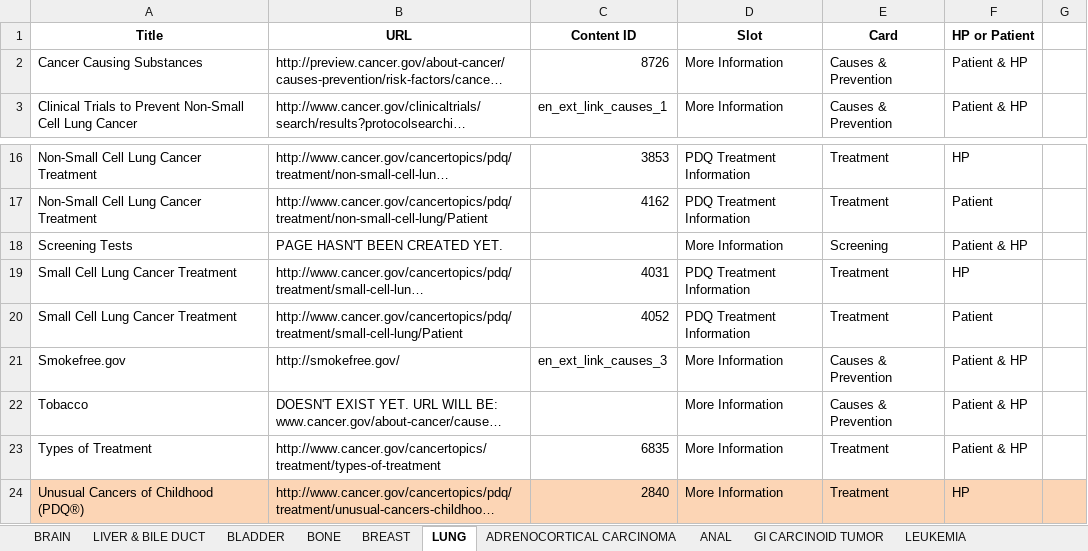
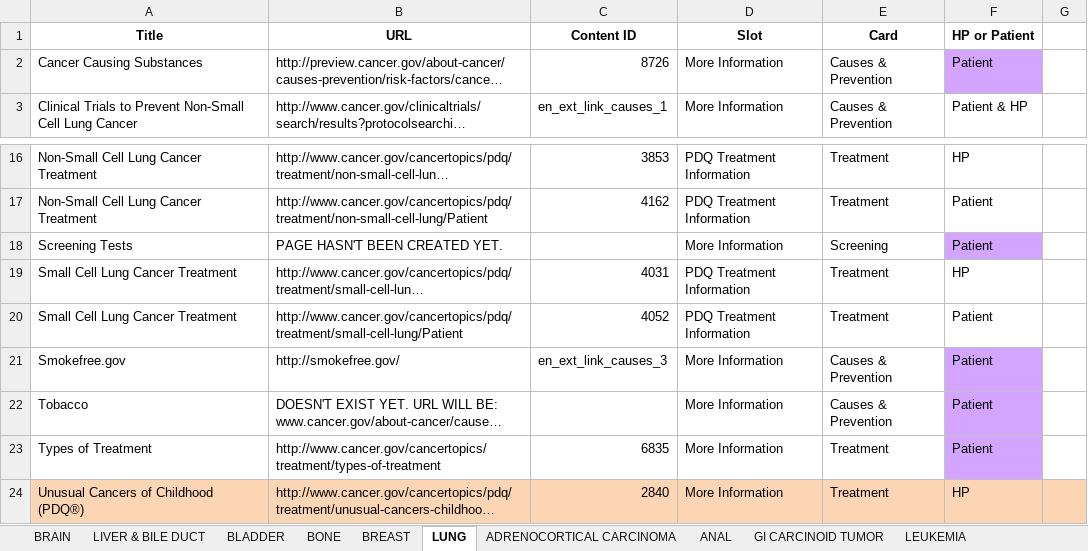
Before and after one commit to NCIOCPL/wcms-daisy, an Excel workbook: Daisy-xls/IA/CTHP-Cards.xlsx, sheet LUNG, drawn as a sheet; only a part is shown, gaps mark what is left out; long unchanged cells end in …; values as stored, in another font and other column widths than the file's, no borders; the diff names each change by its address in the sheet, - before the commit and + after, or states it on an @@ line.

```diff
--- a/Daisy-xls/IA/CTHP-Cards.xlsx (sheet LUNG)
+++ b/Daisy-xls/IA/CTHP-Cards.xlsx (sheet LUNG)
-F2 (HP or Patient): Patient & HP
+F2 (HP or Patient): Patient
-F2 fill: none
+F2 fill: #D3A5FF
-F18 (HP or Patient): Patient & HP
+F18 (HP or Patient): Patient
-F18 fill: none
+F18 fill: #D3A5FF
-F21:F23 (HP or Patient): Patient & HP
+F21:F23 (HP or Patient): Patient
-F21:F23 fill: none
+F21:F23 fill: #D3A5FF
```
Also changed, not shown: sheet BREAST, sheet ESOPHAGEAL, sheet LEUKEMIA, sheet GALLBLADDER, sheet CERVICAL, sheet COLORECTAL, 15 more sheets, other sheet tabs.
